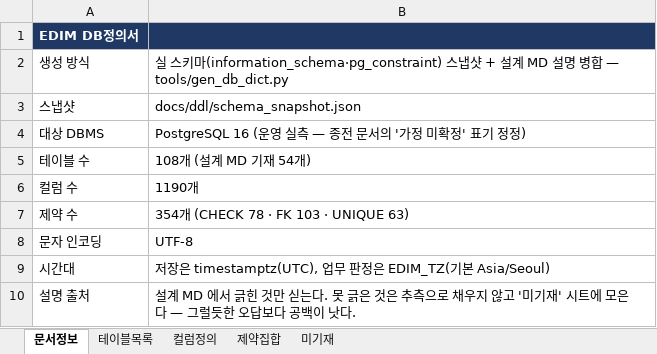
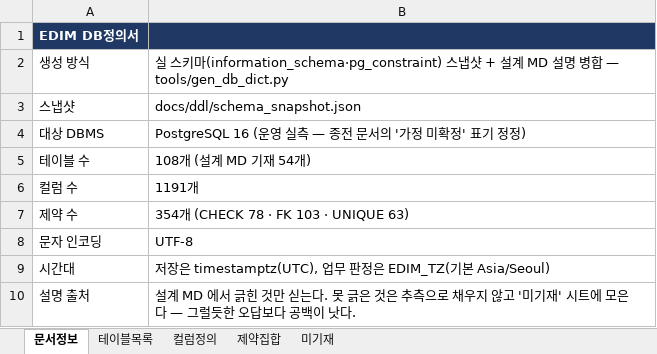
Before and after one commit to fankh/external-projects, an Excel workbook: edim-ai-blueprint/docs/EDIM_DB정의서.xlsx, sheet 문서정보, drawn as a sheet; values as stored, in another font and other column widths than the file's, no borders; the diff names each change by its address in the sheet, - before the commit and + after, or states it on an @@ line.

```diff
--- a/edim-ai-blueprint/docs/EDIM_DB정의서.xlsx (sheet 문서정보)
+++ b/edim-ai-blueprint/docs/EDIM_DB정의서.xlsx (sheet 문서정보)
-B6: 1190개
+B6: 1191개
```
Also changed, not shown: sheet 컬럼정의, sheet 미기재, sheet 테이블목록, edim-ai-blueprint/docs/EDIM_Launch준비상태.xlsx, 3 other files.
